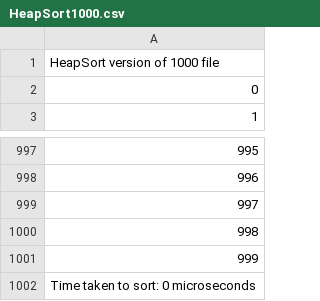
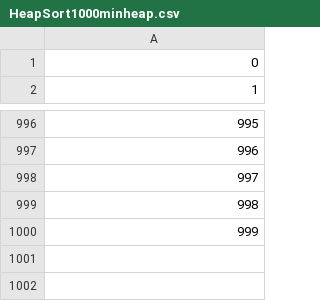
Before and after one commit to ayaan278/Algorithm, a CSV file: Outputs/Question2/HeapSort1000minheap.csv (was Outputs/Question2/HeapSort1000.csv), drawn as a sheet; only a part is shown, gaps mark what is left out; the diff names each change by its address in the sheet, - before the commit and + after, or states it on an @@ line.

Commit message:
Added Heap sort visualization

```diff
--- a/Outputs/Question2/HeapSort1000.csv
+++ b/Outputs/Question2/HeapSort1000minheap.csv
-row 1: HeapSort version of 1000 file
-row 1002: Time taken to sort: 0 microseconds
```
Also changed, not shown: 8 other files.
